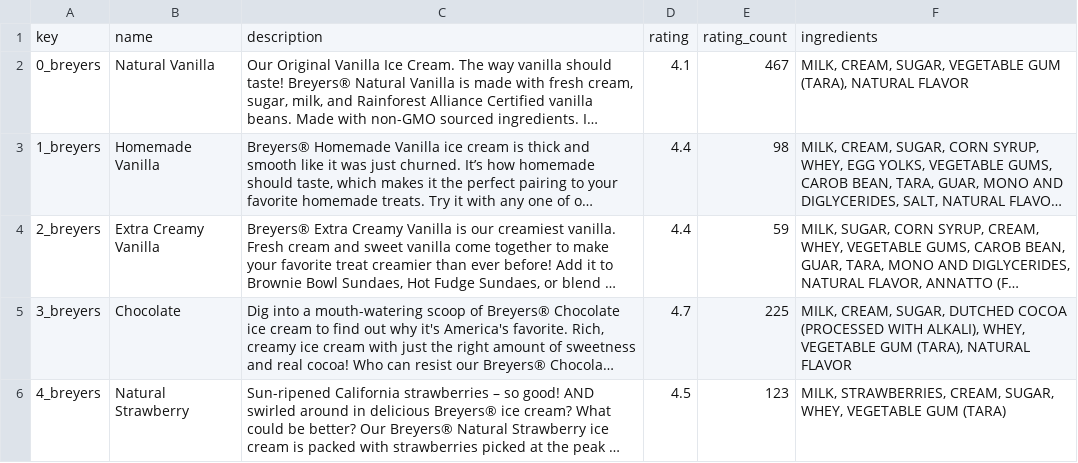
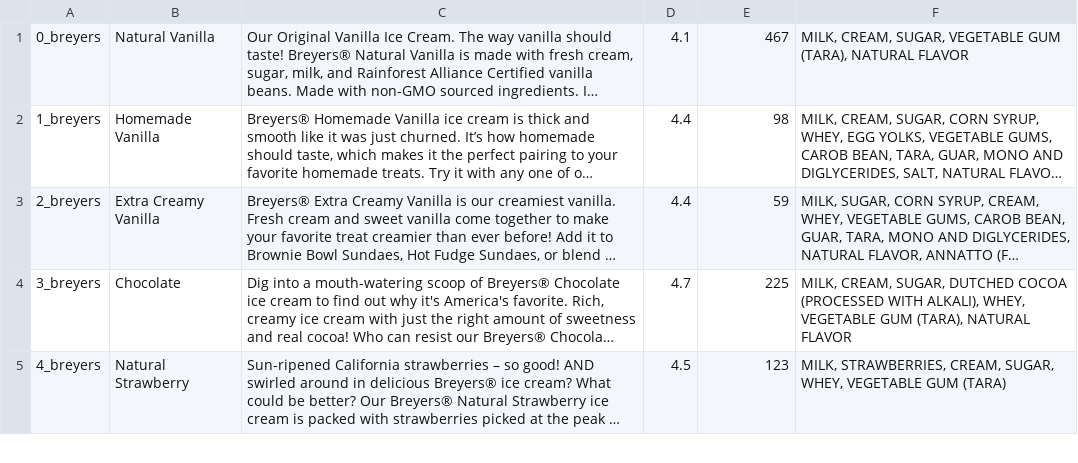
Before and after one commit to kekuang2/ice-cream-ratings, a CSV file: data/breyers/products.csv, drawn as a sheet; only a part is shown; long unchanged cells end in …; the diff names each change by its address in the sheet, - before the commit and + after, or states it on an @@ line.

```diff
--- a/data/breyers/products.csv
+++ b/data/breyers/products.csv
-row 1: key | name | description | rating | rating_count | ingredients
```
Also changed, not shown: data/bj/products.csv, data/combined/products.csv, 10 other files.
